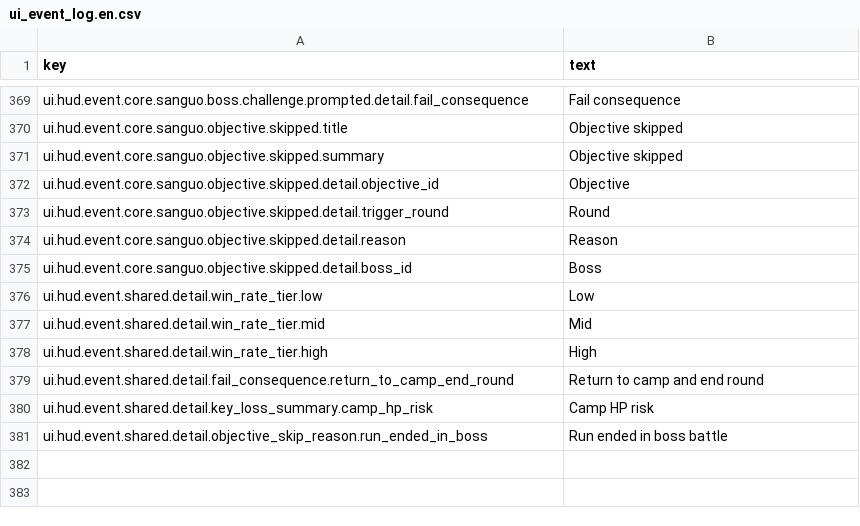
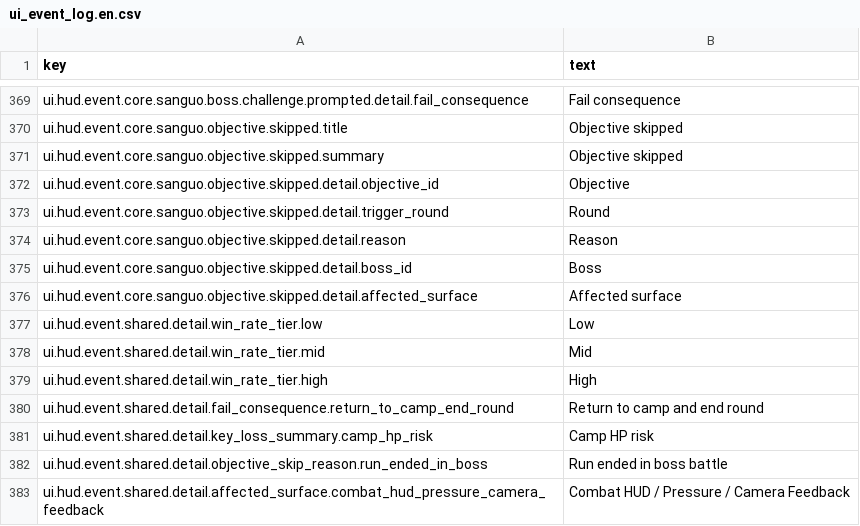
Before and after one commit to skyoxu/sanguo, a CSV file: Game.Godot/Translations/ui_event_log.en.csv, drawn as a sheet; only a part is shown, gaps mark what is left out; the diff names each change by its address in the sheet, - before the commit and + after, or states it on an @@ line.

```diff
--- a/Game.Godot/Translations/ui_event_log.en.csv
+++ b/Game.Godot/Translations/ui_event_log.en.csv
+row 376: ui.hud.event.core.sanguo.objective.skipped.detail.affected_surface | Affected surface
+row 383: ui.hud.event.shared.detail.affected_surface.combat_hud_pressure_camera_feedback | Combat HUD / Pressure / Camera Feedback
```
Also changed, not shown: Game.Godot/Translations/ui_event_log.zh.csv, 16 other files.
